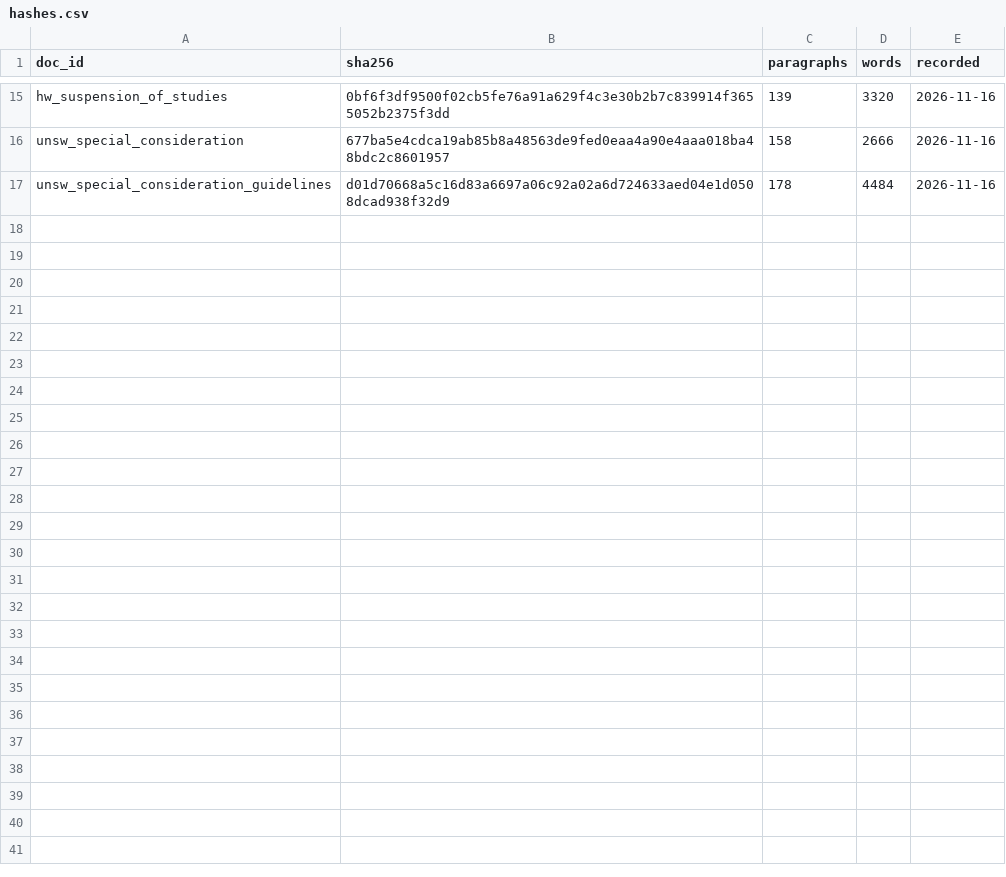
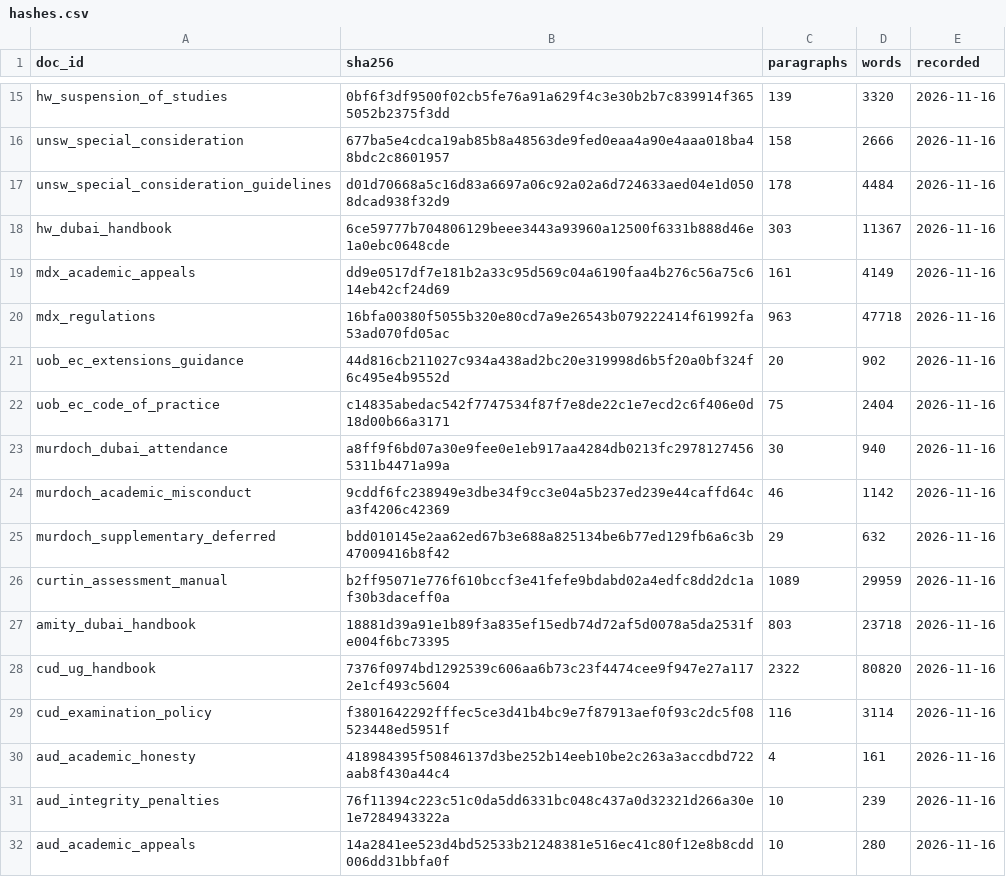
Before and after one commit to AhmedAzzam5505/role-aware-rag-assistant, a CSV file: data/real/hashes.csv, drawn as a sheet; only a part is shown, gaps mark what is left out.

Commit message:
feat(data): 'dubai' corpus with 7 more universities, campuses merged under Dubai
Requested by Nikita: more Dubai universities, keep a general picture but
lean towards the Dubai market, and present multi-campus universities
under their Dubai campus.

- manifest: 15 new public documents (set v2) from Middlesex University
  Dubai, University of Birmingham Dubai, Murdoch University Dubai,
  Curtin University Dubai, Amity University Dubai, Canadian University
  Dubai and American University in Dubai, plus Heriot-Watt's Dubai
  campus handbook. Policies of the main campus are used where the Dubai
  campus follows them (Middlesex regulations, Birmingham EC guidance,
  Murdoch transnational pages, Curtin's global manual). About 207,500
  new words; the 16 v1 documents are unchanged (same hashes).
- RAG_CORPUS=dubai = v1 + v2 + mock restricted documents. In it UOW
  Australia policies count as UOW Dubai, Heriot-Watt is shown as
  Heriot-Watt University Dubai, UNSW stays as a general reference
  university without a Dubai campus. /datasets lists Dubai campuses
  first, with a note on what each dataset contains.
- 'real' now reads only the v1 documents from the manifest, so runs 6-9
  still reproduce (checked: real = run 9, mock = run 5).
- University names for the wrong-university check: Middlesex, Birmingham,
  Murdoch, Curtin, Amity, Canadian University Dubai, AUD (not when it is
  an amount in Australian dollars). In 'dubai', a UOW question accepts
  UOW Dubai sources.
2 new tests, 54 pass.

```diff
--- a/data/real/hashes.csv
+++ b/data/real/hashes.csv
@@ -17 +17,16 @@ unsw_special_consideration,677ba5e4cdca19ab85b8a48563de9fed0eaa4a90e4aaa018ba48b
 unsw_special_consideration_guidelines,d01d70668a5c16d83a6697a06c92a02a6d724633aed04e1d0508dcad938f32d9,178,4484,2026-11-16
+hw_dubai_handbook,6ce59777b704806129beee3443a93960a12500f6331b888d46e1a0ebc0648cde,303,11367,2026-11-16
+mdx_academic_appeals,dd9e0517df7e181b2a33c95d569c04a6190faa4b276c56a75c614eb42cf24d69,161,4149,2026-11-16
+mdx_regulations,16bfa00380f5055b320e80cd7a9e26543b079222414f61992fa53ad070fd05ac,963,47718,2026-11-16
+uob_ec_extensions_guidance,44d816cb211027c934a438ad2bc20e319998d6b5f20a0bf324f6c495e4b9552d,20,902,2026-11-16
+uob_ec_code_of_practice,c14835abedac542f7747534f87f7e8de22c1e7ecd2c6f406e0d18d00b66a3171,75,2404,2026-11-16
+murdoch_dubai_attendance,a8ff9f6bd07a30e9fee0e1eb917aa4284db0213fc29781274565311b4471a99a,30,940,2026-11-16
+murdoch_academic_misconduct,9cddf6fc238949e3dbe34f9cc3e04a5b237ed239e44caffd64ca3f4206c42369,46,1142,2026-11-16
+murdoch_supplementary_deferred,bdd010145e2aa62ed67b3e688a825134be6b77ed129fb6a6c3b47009416b8f42,29,632,2026-11-16
+curtin_assessment_manual,b2ff95071e776f610bccf3e41fefe9bdabd02a4edfc8dd2dc1af30b3daceff0a,1089,29959,2026-11-16
+amity_dubai_handbook,18881d39a91e1b89f3a835ef15edb74d72af5d0078a5da2531fe004f6bc73395,803,23718,2026-11-16
+cud_ug_handbook,7376f0974bd1292539c606aa6b73c23f4474cee9f947e27a1172e1cf493c5604,2322,80820,2026-11-16
+cud_examination_policy,f3801642292fffec5ce3d41b4bc9e7f87913aef0f93c2dc5f08523448ed5951f,116,3114,2026-11-16
+aud_academic_honesty,418984395f50846137d3be252b14eeb10be2c263a3accdbd722aab8f430a44c4,4,161,2026-11-16
+aud_integrity_penalties,76f11394c223c51c0da5dd6331bc048c437a0d32321d266a30e1e7284943322a,10,239,2026-11-16
+aud_academic_appeals,14a2841ee523d4bd52533b21248381e516ec41c80f12e8b8cdd006dd31bbfa0f,10,280,2026-11-16
```
Also changed, not shown: data/real/manifest.csv, 5 other files.
